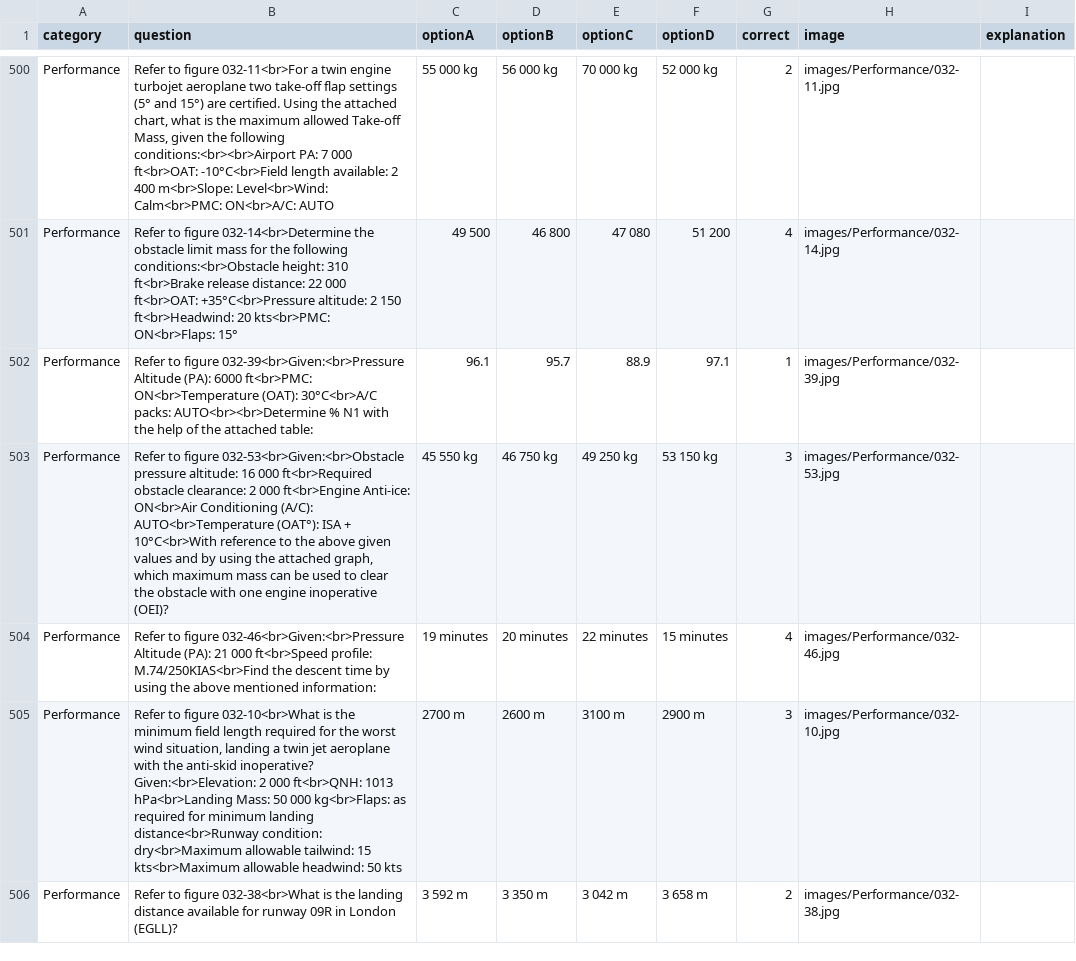
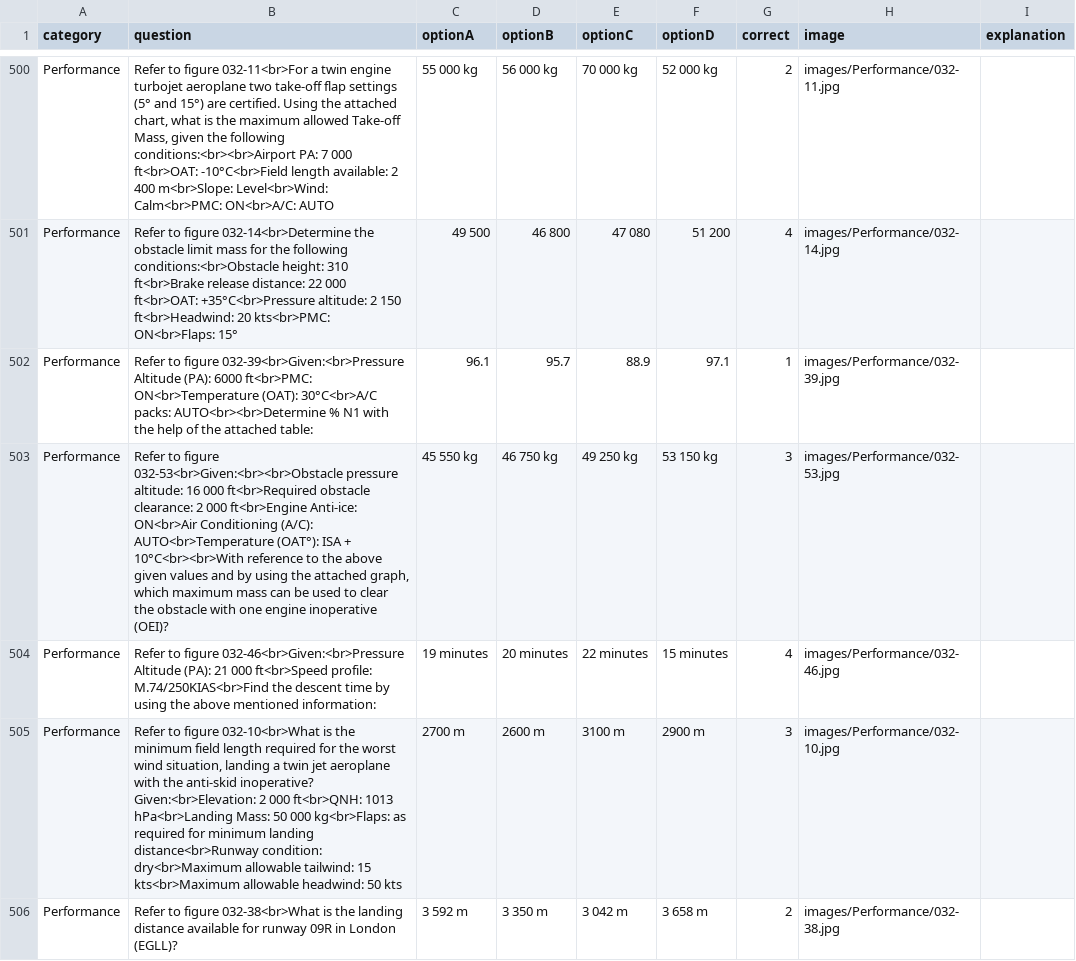
Before and after one commit to Georgesk1997/ETIHAD, a CSV file: categories/performance.csv, drawn as a sheet; only a part is shown, gaps mark what is left out.

Commit message:
Update performance.csv

```diff
--- a/categories/performance.csv
+++ b/categories/performance.csv
@@ -502,3 +502,3 @@ Performance,Refer to figure 032-14<br>Determine the obstacle limit mass for the
 Performance,Refer to figure 032-39<br>Given:<br>Pressure Altitude (PA): 6000 ft<br>PMC: ON<br>Temperature (OAT): 30°C<br>A/C packs: AUTO<br><br>Determine % N1 with the help of the attached table:,96.1,95.7,88.9,97.1,1,images/Performance/032-39.jpg,
-Performance,"Refer to figure 032-53<br>Given:<br>Obstacle pressure altitude: 16 000 ft<br>Required obstacle clearance: 2 000 ft<br>Engine Anti-ice: ON<br>Air Conditioning (A/C): AUTO<br>Temperature (OAT°): ISA + 10°C<br>With reference to the above given values and by using the attached graph, which maximum mass can be used to clear the obstacle with one engine inoperative (OEI)?",45 550 kg,46 750 kg,49 250 kg,53 150 kg,3,images/Performance/032-53.jpg,
+Performance,"Refer to figure 032-53<br>Given:<br><br>Obstacle pressure altitude: 16 000 ft<br>Required obstacle clearance: 2 000 ft<br>Engine Anti-ice: ON<br>Air Conditioning (A/C): AUTO<br>Temperature (OAT°): ISA + 10°C<br><br>With reference to the above given values and by using the attached graph, which maximum mass can be used to clear the obstacle with one engine inoperative (OEI)?",45 550 kg,46 750 kg,49 250 kg,53 150 kg,3,images/Performance/032-53.jpg,
 Performance,Refer to figure 032-46<br>Given:<br>Pressure Altitude (PA): 21 000 ft<br>Speed profile: M.74/250KIAS<br>Find the descent time by using the above mentioned information:,19 minutes,20 minutes,22 minutes,15 minutes,4,images/Performance/032-46.jpg,
```
